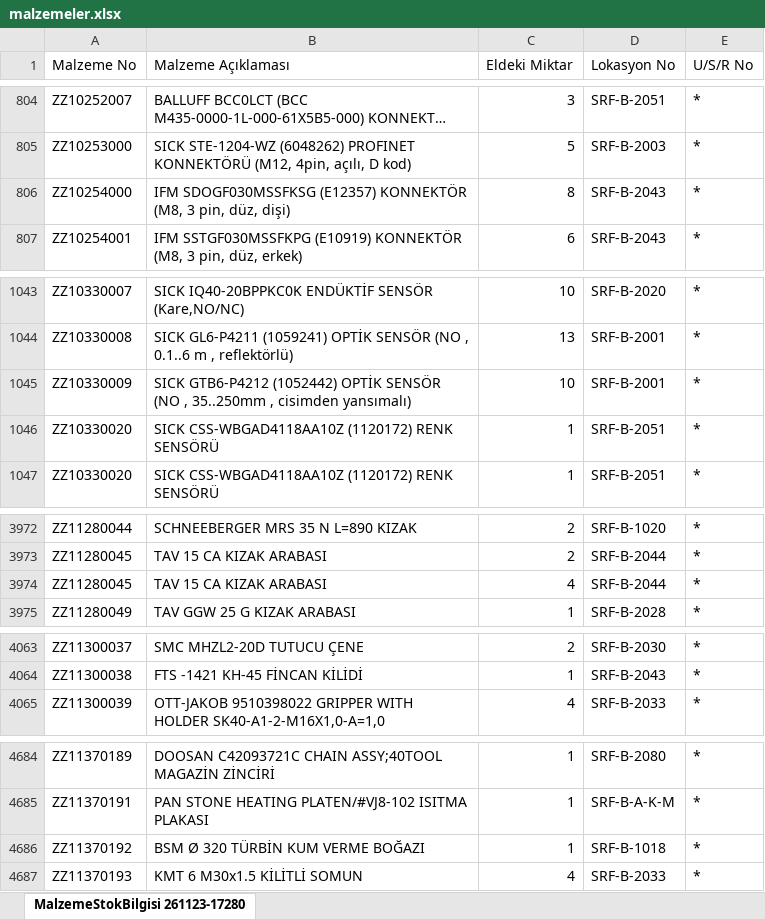
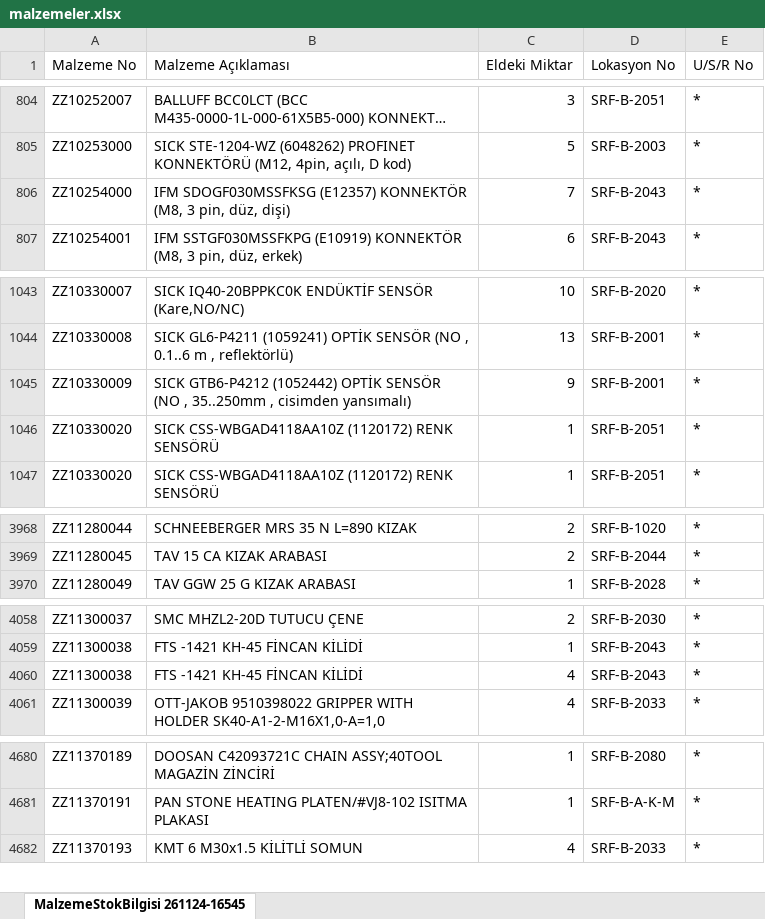
Before and after one commit to erdem-hrn/barkod, an Excel workbook: malzemeler.xlsx, sheet MalzemeStokBilgisi 261124-16545, drawn as a sheet; only a part is shown, gaps mark what is left out; long unchanged cells end in …; values as stored, in another font and other column widths than the file's, no borders; removed rows and columns are numbered as before the commit, all else as after; the diff covers the shown part only; the diff names each change by its address in the sheet, - before the commit and + after, or states it on an @@ line.

```diff
--- a/malzemeler.xlsx (sheet MalzemeStokBilgisi 261124-16545)
+++ b/malzemeler.xlsx (sheet MalzemeStokBilgisi 261124-16545)
-sheet tab: MalzemeStokBilgisi 261123-17280
+sheet tab: MalzemeStokBilgisi 261124-16545
-C806 (Eldeki Miktar): 8
+C806 (Eldeki Miktar): 7
-C1045 (Eldeki Miktar): 10
+C1045 (Eldeki Miktar): 9
-row 3974: ZZ11280045 | TAV 15 CA KIZAK ARABASI | 4 | SRF-B-2044 | *
+row 4060: ZZ11300038 | FTS -1421 KH-45 FİNCAN KİLİDİ | 4 | SRF-B-2043 | *
-row 4686: ZZ11370192 | BSM Ø 320 TÜRBİN KUM VERME BOĞAZI | 1 | SRF-B-1018 | *
```
Also changed, not shown: 1 added row, 5 removed rows and 12 edited cells elsewhere in this sheet.
